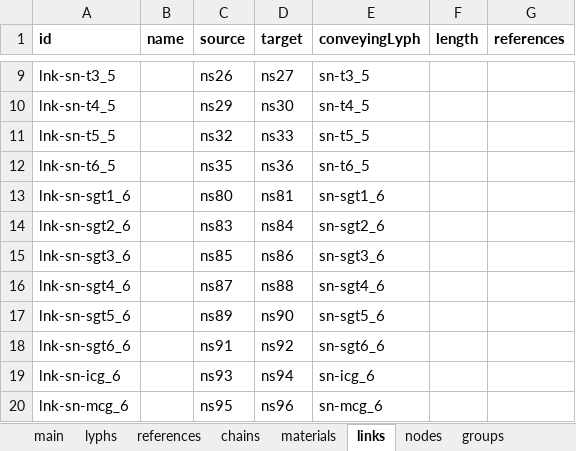
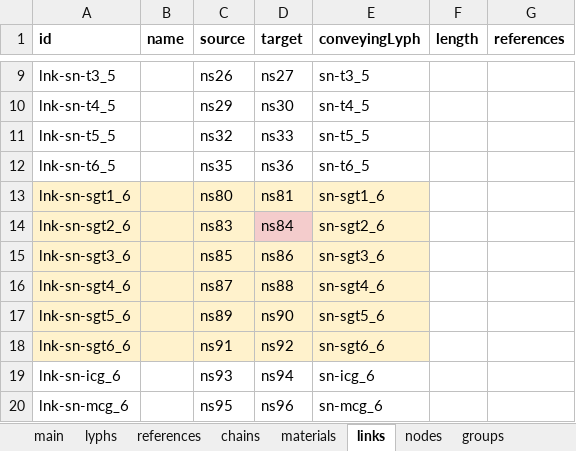
Before and after one commit to open-physiology/apinatomy-models, an Excel workbook: models/ard-arm-cardiac/source/ard-arm-cardiac.xlsx, sheet links, drawn as a sheet; only a part is shown, gaps mark what is left out; values as stored, in another font and other column widths than the file's, no borders; charts and pictures not drawn; the diff names each change by its address in the sheet, - before the commit and + after, or states it on an @@ line.

```diff
--- a/models/ard-arm-cardiac/source/ard-arm-cardiac.xlsx (sheet links)
+++ b/models/ard-arm-cardiac/source/ard-arm-cardiac.xlsx (sheet links)
-A13:E13 fill: none
+A13:E13 fill: #FFF2CC
-A14:C14 fill: none
+A14:C14 fill: #FFF2CC
-D14 fill: none
+D14 fill: #F4CCCC
-E14 fill: none
+E14 fill: #FFF2CC
-A15:E18 fill: none
+A15:E18 fill: #FFF2CC
```
Also changed, not shown: sheet lyphs, sheet chains, models/bronchomotor/source/bronchomotor.xlsx, models/sawg-stomach/source/sawg-stomach.xlsx, 3 other files.
